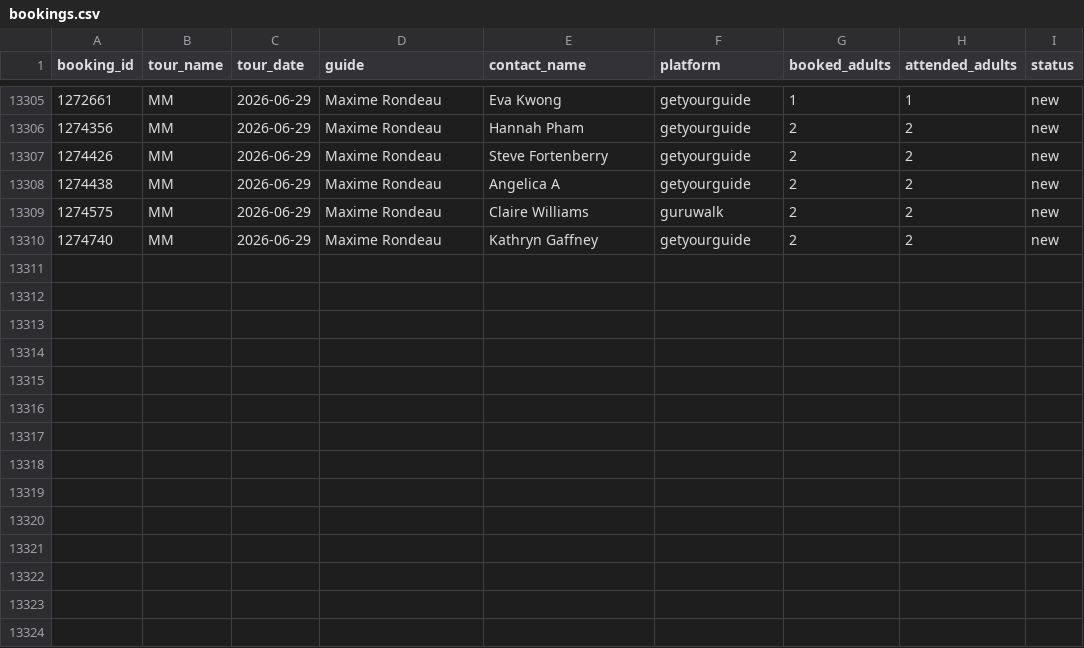
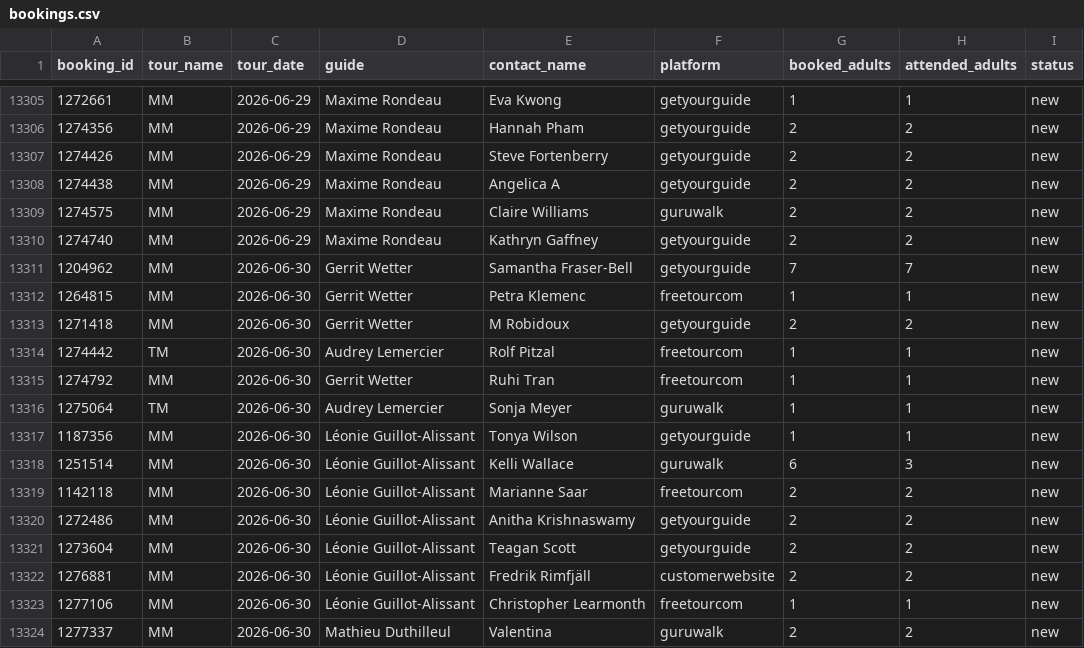
Before and after one commit to LR033/review-tracker-dw, a CSV file: data/bookings.csv, drawn as a sheet; only a part is shown, gaps mark what is left out; the diff names each change by its address in the sheet, - before the commit and + after, or states it on an @@ line.

```diff
--- a/data/bookings.csv
+++ b/data/bookings.csv
+row 13311: 1204962 | MM | 2026-06-30 | Gerrit Wetter | Samantha Fraser-Bell | getyourguide | 7 | 7 | new
+row 13312: 1264815 | MM | 2026-06-30 | Gerrit Wetter | Petra Klemenc | freetourcom | 1 | 1 | new
+row 13313: 1271418 | MM | 2026-06-30 | Gerrit Wetter | M Robidoux | getyourguide | 2 | 2 | new
+row 13314: 1274442 | TM | 2026-06-30 | Audrey Lemercier | Rolf Pitzal | freetourcom | 1 | 1 | new
+row 13315: 1274792 | MM | 2026-06-30 | Gerrit Wetter | Ruhi Tran | freetourcom | 1 | 1 | new
+row 13316: 1275064 | TM | 2026-06-30 | Audrey Lemercier | Sonja Meyer | guruwalk | 1 | 1 | new
+row 13317: 1187356 | MM | 2026-06-30 | Léonie Guillot-Alissant | Tonya Wilson | getyourguide | 1 | 1 | new
+row 13318: 1251514 | MM | 2026-06-30 | Léonie Guillot-Alissant | Kelli Wallace | guruwalk | 6 | 3 | new
+row 13319: 1142118 | MM | 2026-06-30 | Léonie Guillot-Alissant | Marianne Saar | freetourcom | 2 | 2 | new
+row 13320: 1272486 | MM | 2026-06-30 | Léonie Guillot-Alissant | Anitha Krishnaswamy | getyourguide | 2 | 2 | new
+row 13321: 1273604 | MM | 2026-06-30 | Léonie Guillot-Alissant | Teagan Scott | getyourguide | 2 | 2 | new
+row 13322: 1276881 | MM | 2026-06-30 | Léonie Guillot-Alissant | Fredrik Rimfjäll | customerwebsite | 2 | 2 | new
+row 13323: 1277106 | MM | 2026-06-30 | Léonie Guillot-Alissant | Christopher Learmonth | freetourcom | 1 | 1 | new
+row 13324: 1277337 | MM | 2026-06-30 | Mathieu Duthilleul | Valentina | guruwalk | 2 | 2 | new
```
Also changed, not shown: data/reviews.csv.
